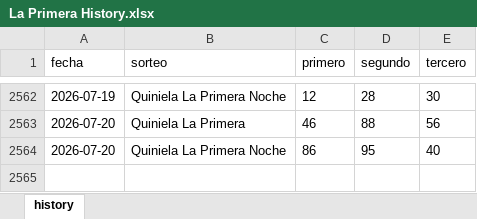
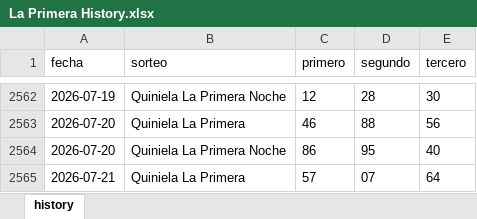
Before and after one commit to carbosota1/COMPARE, an Excel workbook: data/histories/La Primera History.xlsx, sheet history, drawn as a sheet; only a part is shown, gaps mark what is left out; values as stored, in another font and other column widths than the file's, no borders; the diff names each change by its address in the sheet, - before the commit and + after, or states it on an @@ line.

```diff
--- a/data/histories/La Primera History.xlsx (sheet history)
+++ b/data/histories/La Primera History.xlsx (sheet history)
+row 2565: 2026-07-21 | Quiniela La Primera | 57 | 07 | 64
```
Also changed, not shown: data/histories/Anguilla history.xlsx, 6 other files.
